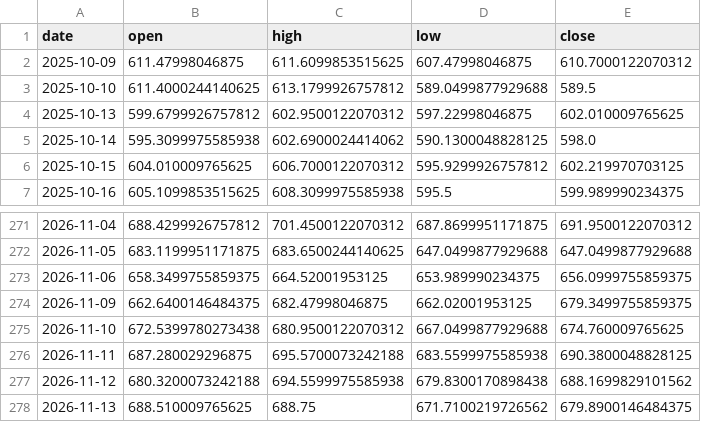
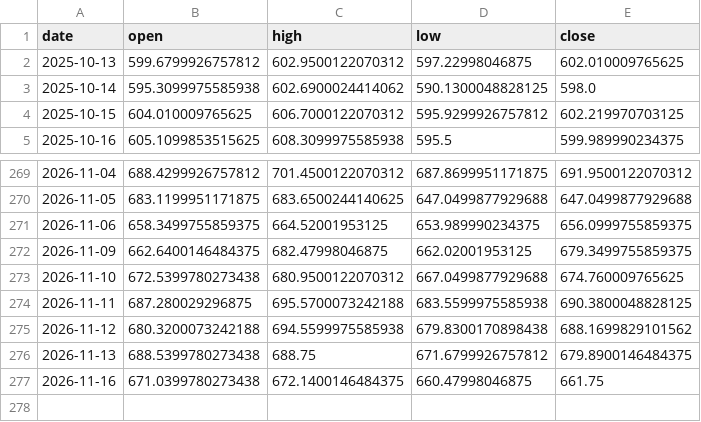
Before and after one commit to Mattepoli94/signals-platform, a CSV file: data/gamma/qqq_ohlc.csv, drawn as a sheet; only a part is shown, gaps mark what is left out.

```diff
--- a/data/gamma/qqq_ohlc.csv
+++ b/data/gamma/qqq_ohlc.csv
@@ -1,4 +1,2 @@
 date,open,high,low,close
-2025-10-09,611.47998046875,611.6099853515625,607.47998046875,610.7000122070312
-2025-10-10,611.4000244140625,613.1799926757812,589.0499877929688,589.5
 2025-10-13,599.6799926757812,602.9500122070312,597.22998046875,602.010009765625
@@ -277,2 +275,3 @@ date,open,high,low,close
 2026-11-12,680.3200073242188,694.5599975585938,679.8300170898438,688.1699829101562
-2026-11-13,688.510009765625,688.75,671.7100219726562,679.8900146484375
+2026-11-13,688.5399780273438,688.75,671.6799926757812,679.8900146484375
+2026-11-16,671.0399780273438,672.1400146484375,660.47998046875,661.75
```
Also changed, not shown: data/gamma/ndx_ohlc.csv, data/prices/GBPUSD.csv, 34 other files.
